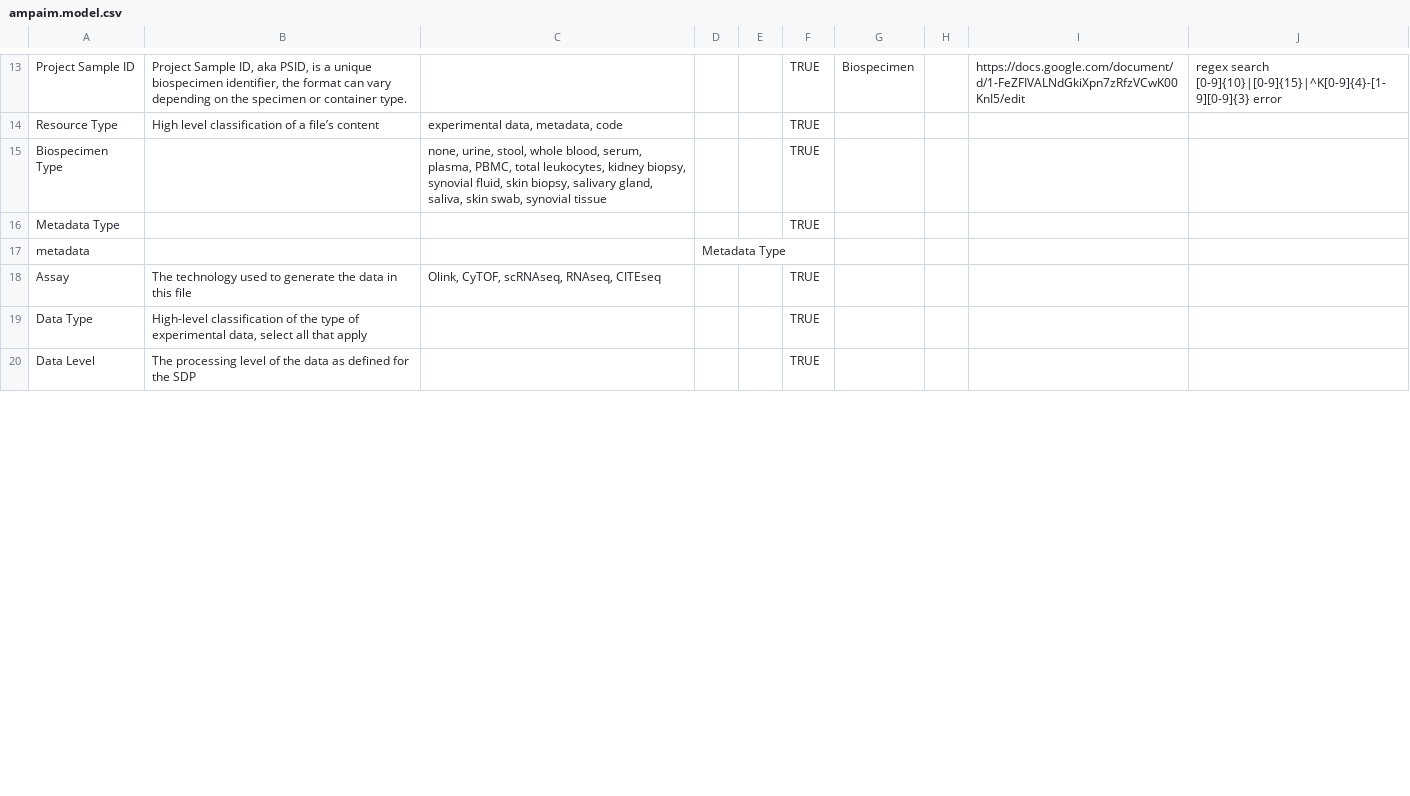
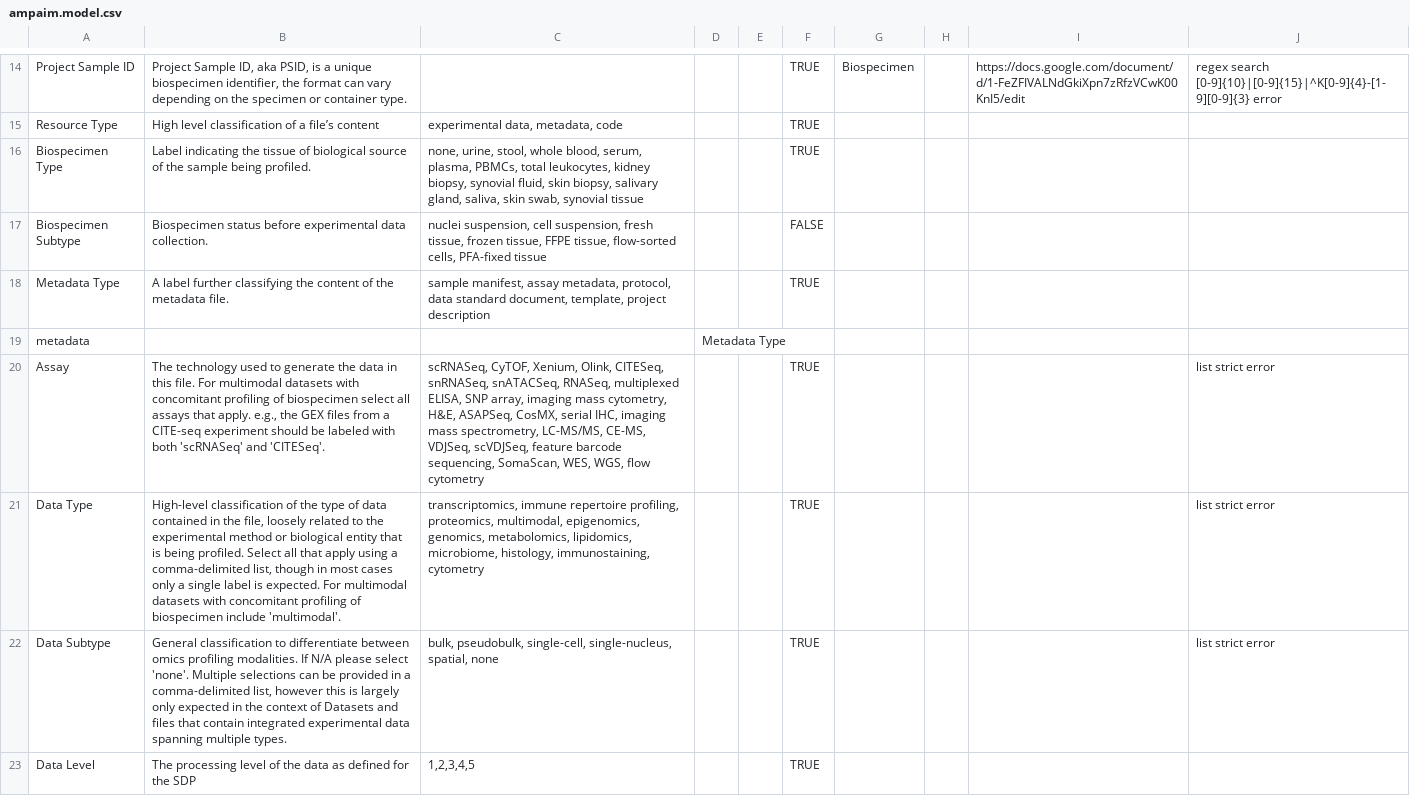
Before and after one commit to AMP-AIM/data_models, a CSV file: ampaim.model.csv, drawn as a sheet; only a part is shown, gaps mark what is left out; the diff covers the shown part only.

Commit message:
add template for CyTOF SDP

```diff
--- a/ampaim.model.csv
+++ b/ampaim.model.csv
@@ -14,7 +15,9 @@ Project Sample ID,"Project Sample ID, aka PSID, is a unique biospecimen identifi
 Resource Type,High level classification of a file’s content,"experimental data, metadata, code",,,TRUE,,,,
-Biospecimen Type,,"none, urine, stool, whole blood, serum, plasma, PBMC, total leukocytes, kidney biopsy, synovial fluid, skin biopsy, salivary gland, saliva, skin swab, synovial tissue",,,TRUE,,,,
-Metadata Type,,,,,TRUE,,,,
+Biospecimen Type,Label indicating the tissue of biological source of the sample being profiled.,"none, urine, stool, whole blood, serum, plasma, PBMCs, total leukocytes, kidney biopsy, synovial fluid, skin biopsy, salivary gland, saliva, skin swab, synovial tissue",,,TRUE,,,,
+Biospecimen Subtype,Biospecimen status before experimental data collection.,"nuclei suspension, cell suspension, fresh tissue, frozen tissue, FFPE tissue, flow-sorted cells, PFA-fixed tissue",,,FALSE,,,,
+Metadata Type,A label further classifying the content of the metadata file.,"sample manifest, assay metadata, protocol, data standard document, template, project description ",,,TRUE,,,,
 metadata,,,Metadata Type,,,,,,
-Assay,The technology used to generate the data in this file,"Olink, CyTOF, scRNAseq, RNAseq, CITEseq",,,TRUE,,,,
-Data Type,"High-level classification of the type of experimental data, select all that apply",,,,TRUE,,,,
-Data Level,The processing level of the data as defined for the SDP,,,,TRUE,,,,
+Assay,"The technology used to generate the data in this file. For multimodal datasets with concomitant profiling of biospecimen select all assays that apply. e.g., the GEX files from a CITE-seq experiment should be labeled with both 'scRNASeq' and 'CITESeq'.","scRNASeq, CyTOF, Xenium, Olink, CITESeq, snRNASeq, snATACSeq, RNASeq, multiplexed ELISA, SNP array, imaging mass cytometry, H&E, ASAPSeq, CosMX, serial IHC, imaging mass spectrometry, LC-MS/MS, CE-MS, VDJSeq, scVDJSeq, feature barcode sequencing, SomaScan, WES, WGS, flow cytometry",,,TRUE,,,,list strict error
+Data Type,"High-level classification of the type of data contained in the file, loosely related to the experimental method or biological entity that is being profiled. Select all that apply using a comma-delimited list, though in most cases only a single label is expected. For multimodal datasets with concomitant profiling of biospecimen include 'multimodal'.","transcriptomics, immune repertoire profiling, proteomics, multimodal, epigenomics, genomics, metabolomics, lipidomics, microbiome, histology, immunostaining, cytometry",,,TRUE,,,,list strict error
+Data Subtype,"General classification to differentiate between omics profiling modalities. If N/A please select 'none'. Multiple selections can be provided in a comma-delimited list, however this is largely only expected in the context of Datasets and files that contain integrated experimental data spanning multiple types.","bulk, pseudobulk, single-cell, single-nucleus, spatial, none",,,TRUE,,,,list strict error
+Data Level,The processing level of the data as defined for the SDP,"1,2,3,4,5",,,TRUE,,,,
```
Also changed, not shown: 3 added rows and 11 edited cells elsewhere in this file, 1 other file.
